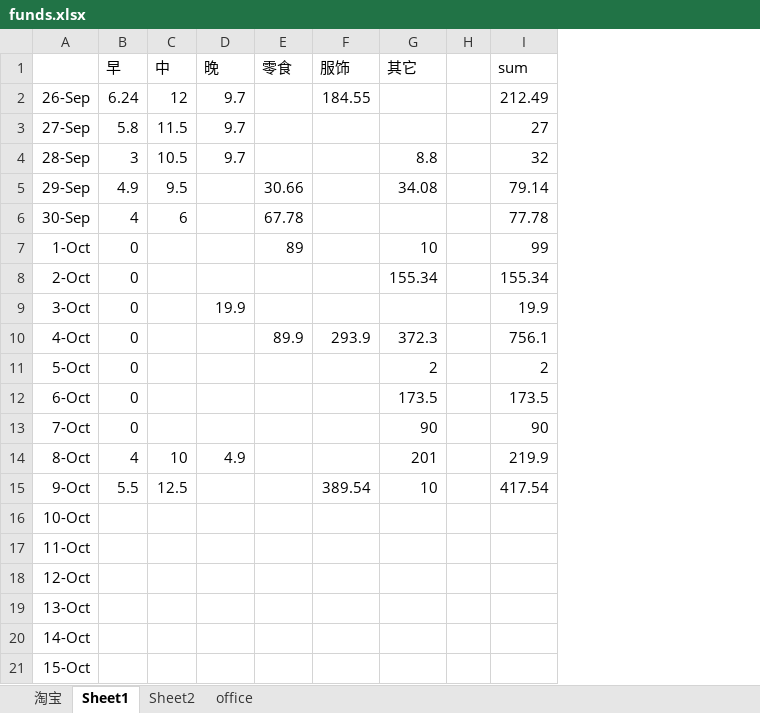
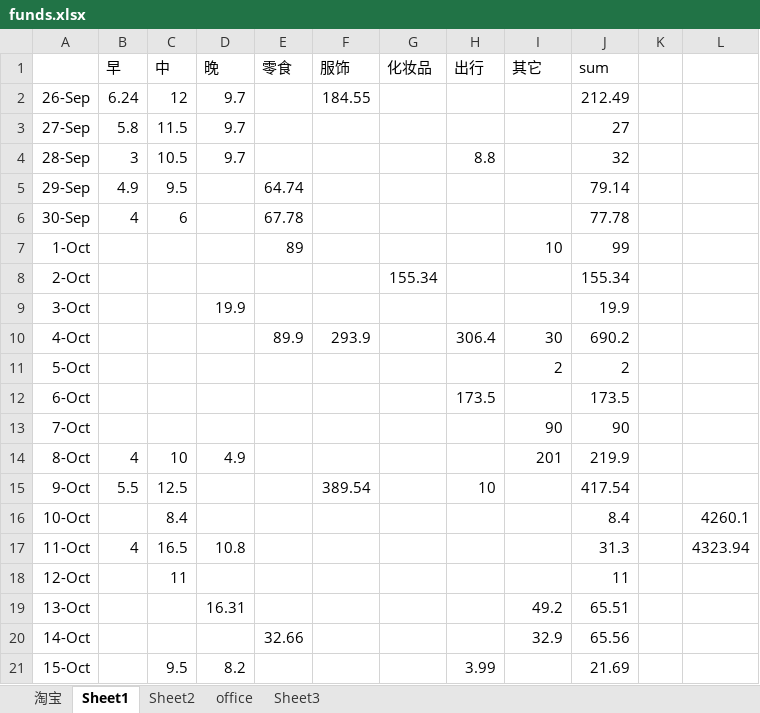
Before and after one commit to Cici-Zhou/want, an Excel workbook: funds.xlsx, sheet Sheet1, drawn as a sheet; only a part is shown; values as stored, in another font and other column widths than the file's, no borders; removed rows and columns are numbered as before the commit, all else as after; the diff covers the shown part only; the diff names each change by its address in the sheet, - before the commit and + after, or states it on an @@ line.

Commit message:
commit to 10.22

```diff
--- a/funds.xlsx (sheet Sheet1)
+++ b/funds.xlsx (sheet Sheet1)
+sheet tab: Sheet3
+column G (化妆品), row 8: 155.34
+column H (出行), rows 4-21: 8.8 |  |  |  |  |  | 306.4 |  | 173.5 |  |  | 10 |  |  |  |  |  | 3.99
-column H, empty
+column K, empty
+column L, rows 16-17: 4260.1 | 4323.94
-I4 (其它): 8.8
+I4 (其它): (empty)
-E5 (零食): 30.66
+E5 (零食): 64.74
-I5 (其它): 34.08
+I5 (其它): (empty)
-B7:B13 (早): 0
+B7:B13 (早): (empty)
-I8 (其它): 155.34
+I8 (其它): (empty)
-I10 (其它): 372.3
+I10 (其它): 30
-J10 (sum): 756.1
+J10 (sum): 690.2
-I12 (其它): 173.5
+I12 (其它): (empty)
-I15 (其它): 10
+I15 (其它): (empty)
-C16 (中): (empty)
+C16 (中): 8.4
-J16 (sum): (empty)
+J16 (sum): 8.4
-B17 (早): (empty)
+B17 (早): 4
-C17 (中): (empty)
+C17 (中): 16.5
-D17 (晚): (empty)
+D17 (晚): 10.8
-J17 (sum): (empty)
+J17 (sum): 31.3
-C18 (中): (empty)
+C18 (中): 11
-J18 (sum): (empty)
+J18 (sum): 11
-D19 (晚): (empty)
+D19 (晚): 16.31
-I19 (其它): (empty)
+I19 (其它): 49.2
-J19 (sum): (empty)
+J19 (sum): 65.51
-E20 (零食): (empty)
+E20 (零食): 32.66
-I20 (其它): (empty)
+I20 (其它): 32.9
-J20 (sum): (empty)
+J20 (sum): 65.56
-C21 (中): (empty)
+C21 (中): 9.5
-D21 (晚): (empty)
+D21 (晚): 8.2
-J21 (sum): (empty)
+J21 (sum): 21.69
```
Also changed, not shown: 1 added row, 1 removed row and 30 edited cells elsewhere in this sheet, sheet Sheet2, sheet office, sheet 淘宝, formulas that keep their value.
